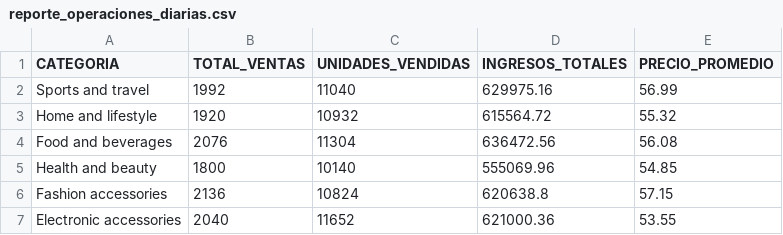
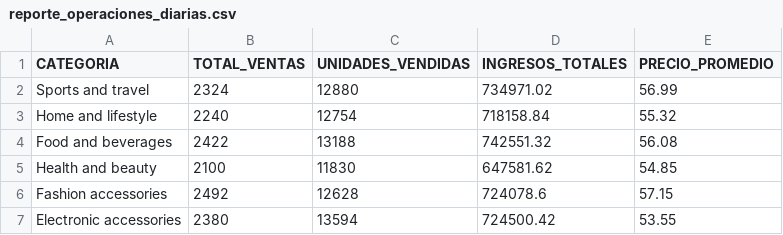
Before and after one commit to gustavo5436271-rgb/proyecto_dataops_ventas, a CSV file: reporte_operaciones_diarias.csv, drawn as a sheet.

```diff
--- a/reporte_operaciones_diarias.csv
+++ b/reporte_operaciones_diarias.csv
@@ -1,7 +1,7 @@
 CATEGORIA,TOTAL_VENTAS,UNIDADES_VENDIDAS,INGRESOS_TOTALES,PRECIO_PROMEDIO
-Sports and travel,1992,11040,"629975.16","56.99"
-Home and lifestyle,1920,10932,"615564.72","55.32"
-Food and beverages,2076,11304,"636472.56","56.08"
-Health and beauty,1800,10140,"555069.96","54.85"
-Fashion accessories,2136,10824,"620638.8","57.15"
-Electronic accessories,2040,11652,"621000.36","53.55"
+Sports and travel,2324,12880,"734971.02","56.99"
+Home and lifestyle,2240,12754,"718158.84","55.32"
+Food and beverages,2422,13188,"742551.32","56.08"
+Health and beauty,2100,11830,"647581.62","54.85"
+Fashion accessories,2492,12628,"724078.6","57.15"
+Electronic accessories,2380,13594,"724500.42","53.55"
```
Also changed, not shown: 2 other files.
